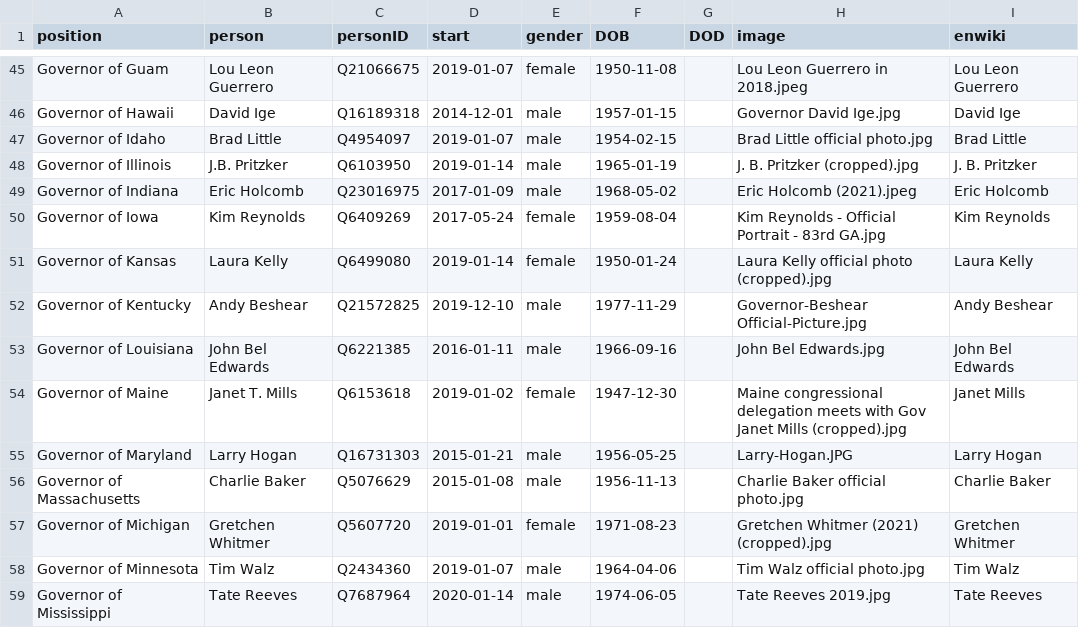
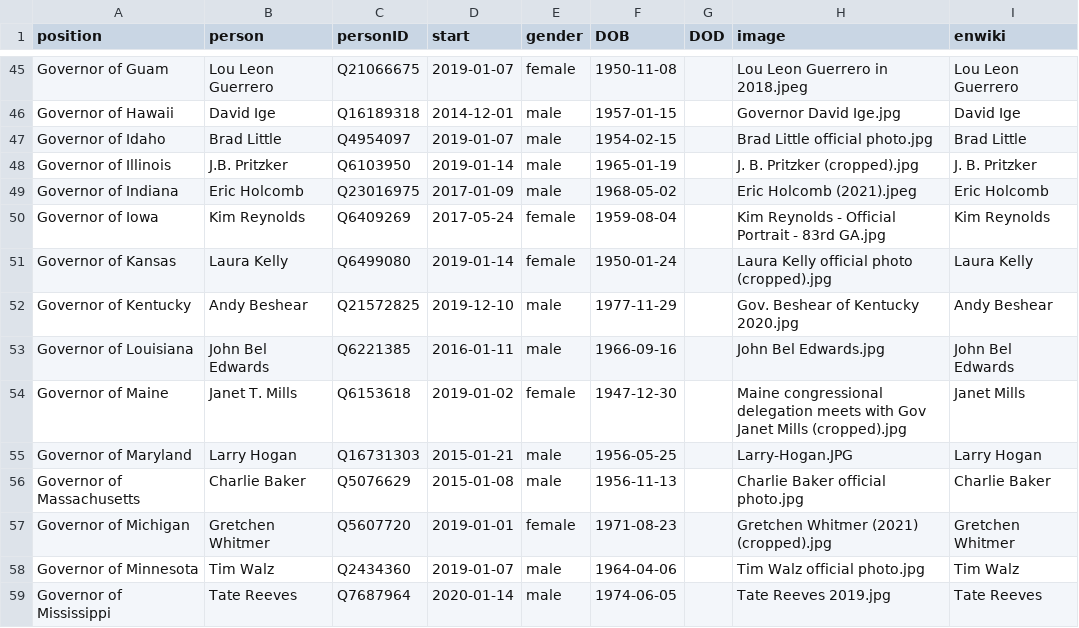
Before and after one commit to every-politician-scrapers/us-cabinet, a CSV file: html/current.csv, drawn as a sheet; only a part is shown, gaps mark what is left out.

Commit message:
HTML update

```diff
--- a/html/current.csv
+++ b/html/current.csv
@@ -51,3 +51,3 @@ Governor of Iowa,Kim Reynolds,Q6409269,2017-05-24,female,1959-08-04,,Kim Reynold
 Governor of Kansas,Laura Kelly,Q6499080,2019-01-14,female,1950-01-24,,Laura Kelly official photo (cropped).jpg,Laura Kelly
-Governor of Kentucky,Andy Beshear,Q21572825,2019-12-10,male,1977-11-29,,Governor-Beshear Official-Picture.jpg,Andy Beshear
+Governor of Kentucky,Andy Beshear,Q21572825,2019-12-10,male,1977-11-29,,Gov. Beshear of Kentucky 2020.jpg,Andy Beshear
 Governor of Louisiana,John Bel Edwards,Q6221385,2016-01-11,male,1966-09-16,,John Bel Edwards.jpg,John Bel Edwards
```
